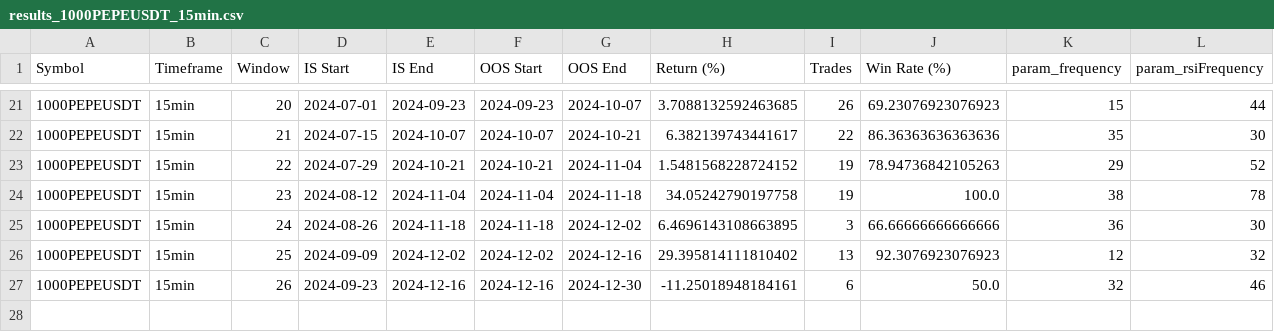
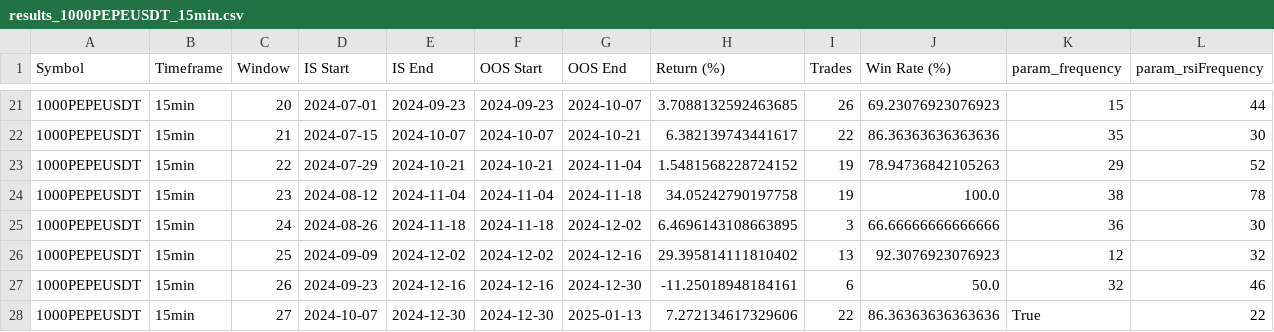
Before and after one commit to EarronYu/backtrader_binance, a CSV file: BacktestsOptimization/MeanReverter/reports_walkforward/results_1000PEPEUSDT_15min.csv, drawn as a sheet; only a part is shown, gaps mark what is left out; rows hold the shown columns only; the diff names each change by its address in the sheet, - before the commit and + after, or states it on an @@ line.

```diff
--- a/BacktestsOptimization/MeanReverter/reports_walkforward/results_1000PEPEUSDT_15min.csv
+++ b/BacktestsOptimization/MeanReverter/reports_walkforward/results_1000PEPEUSDT_15min.csv
+row 28: 1000PEPEUSDT | 15min | 27 | 2024-10-07 | 2024-12-30 | 2024-12-30 | 2025-01-13 | 7.272134617329606 | 22 | 86.36363636363636 | True | 22
```
Also changed, not shown: BacktestsOptimization/MeanReverter/reports_walkforward/walkforward_results_MeanReverter_20240101-20250403.csv, BacktestsOptimization/RSIProgressiveTP/reports_walkforward/results_1000PEPEUSDT_1H.csv, 50 other files.
